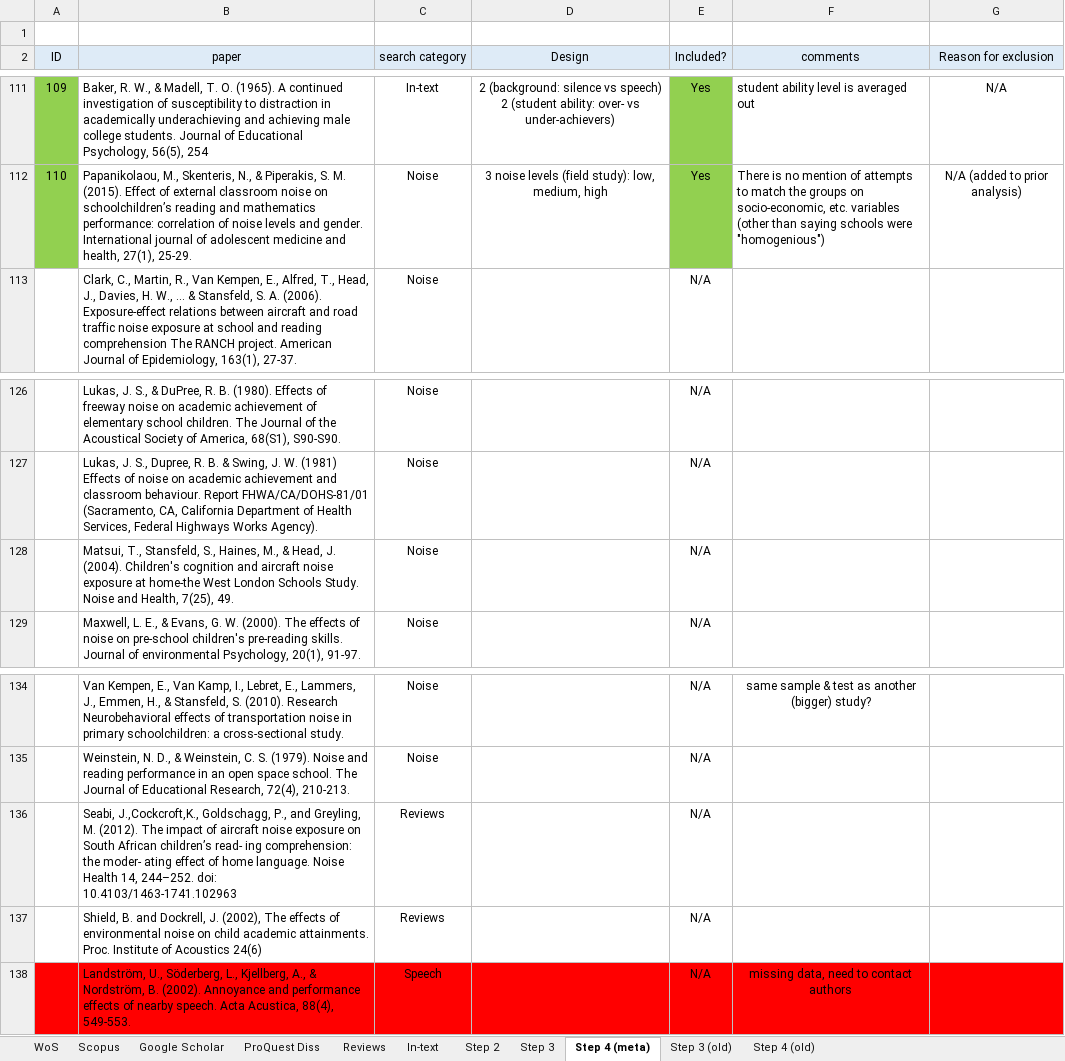
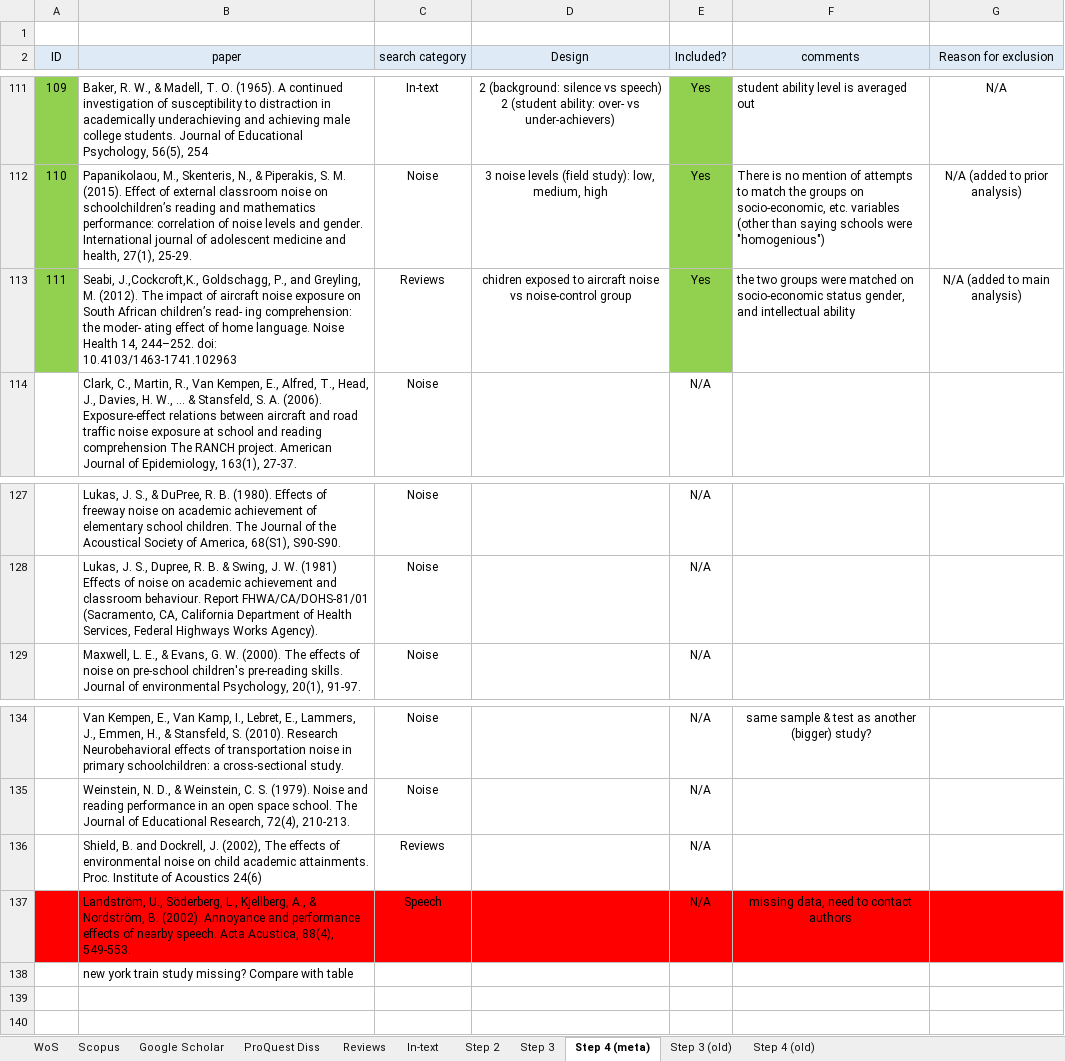
Before and after one commit to martin-vasilev/reading_sounds, an Excel workbook: Literature_search/database.xlsx, sheet Step 4 (meta), drawn as a sheet; only a part is shown, gaps mark what is left out; values as stored, in another font and other column widths than the file's, no borders; removed rows and columns are numbered as before the commit, all else as after; the diff names each change by its address in the sheet, - before the commit and + after, or states it on an @@ line.

```diff
--- a/Literature_search/database.xlsx (sheet Step 4 (meta))
+++ b/Literature_search/database.xlsx (sheet Step 4 (meta))
+row 113: 111 | Seabi, J.,Cockcroft,K., Goldschagg, P., and Greyling, M. (2012). The impact of aircraft noise exposure on South African children’s read- ing comprehension: the moder- ating effect of home language. Noise Health 14, 244–252. doi: 10.4103/1463-1741.102963 | Reviews | chidren exposed to aircraft noise vs noise-control group | Yes | the two groups were matched on socio-economic status gender, and intellectual ability | N/A (added to main analysis)
-row 128:  | Matsui, T., Stansfeld, S., Haines, M., & Head, J. (2004). Children's cognition and aircraft noise exposure at home-the West London Schools Study. Noise and Health, 7(25), 49. | Noise |  | N/A
-row 136:  | Seabi, J.,Cockcroft,K., Goldschagg, P., and Greyling, M. (2012). The impact of aircraft noise exposure on South African children’s read- ing comprehension: the moder- ating effect of home language. Noise Health 14, 244–252. doi: 10.4103/1463-1741.102963 | Reviews |  | N/A
+row 138:  | new york train study missing? Compare with table
```
Also changed, not shown: sheet Step 3, 6 other files.
